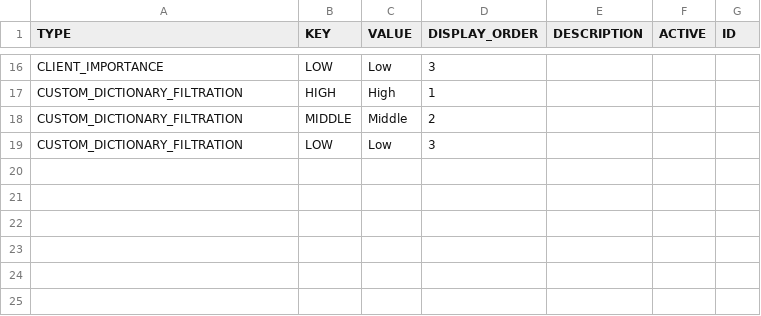
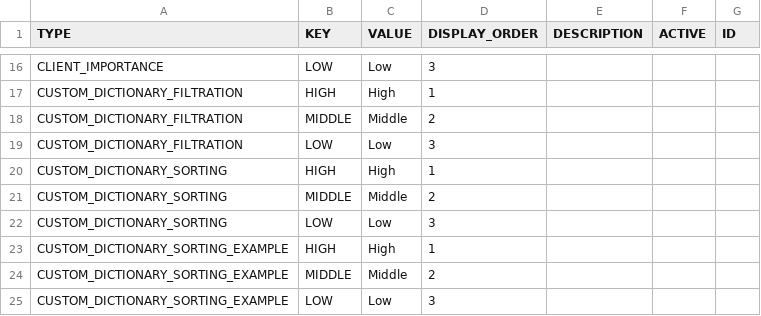
Before and after one commit to CX-Box/cxbox-code-samples, a CSV file: src/main/resources/db/data/cxbox/DICTIONARY.csv, drawn as a sheet; only a part is shown, gaps mark what is left out.

Commit message:
CXBOX-696  Added the ability to disable sorting for a field (#315)

```diff
--- a/src/main/resources/db/data/cxbox/DICTIONARY.csv
+++ b/src/main/resources/db/data/cxbox/DICTIONARY.csv
@@ -19 +19,7 @@ CUSTOM_DICTIONARY_FILTRATION;MIDDLE;Middle;2;;;
 CUSTOM_DICTIONARY_FILTRATION;LOW;Low;3;;;
+CUSTOM_DICTIONARY_SORTING;HIGH;High;1;;;
+CUSTOM_DICTIONARY_SORTING;MIDDLE;Middle;2;;;
+CUSTOM_DICTIONARY_SORTING;LOW;Low;3;;;
+CUSTOM_DICTIONARY_SORTING_EXAMPLE;HIGH;High;1;;;
+CUSTOM_DICTIONARY_SORTING_EXAMPLE;MIDDLE;Middle;2;;;
+CUSTOM_DICTIONARY_SORTING_EXAMPLE;LOW;Low;3;;;
```
Also changed, not shown: 32 other files.
